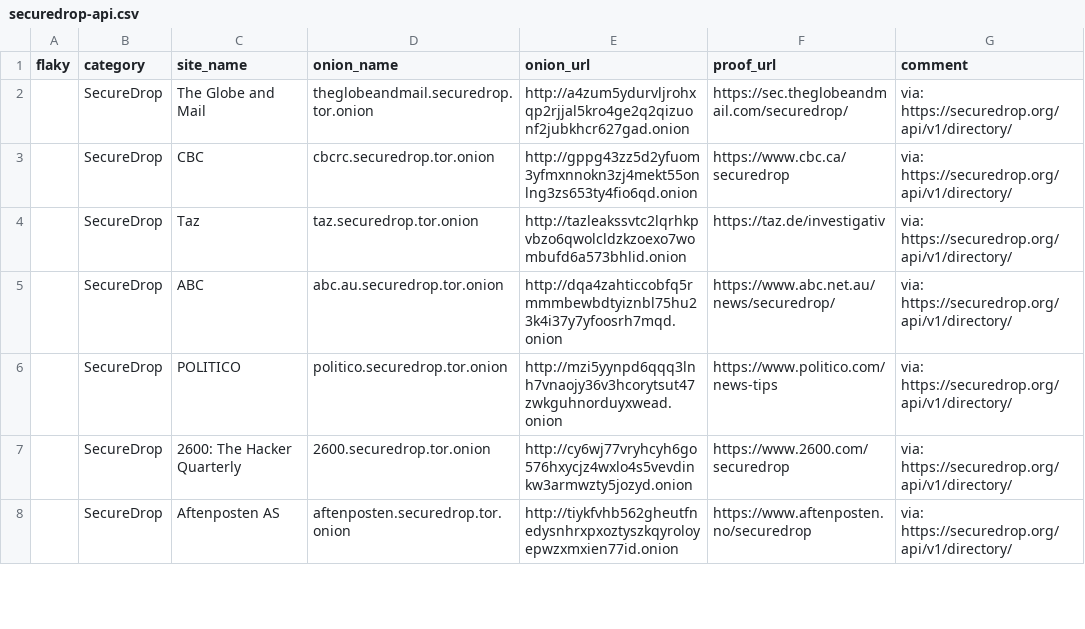
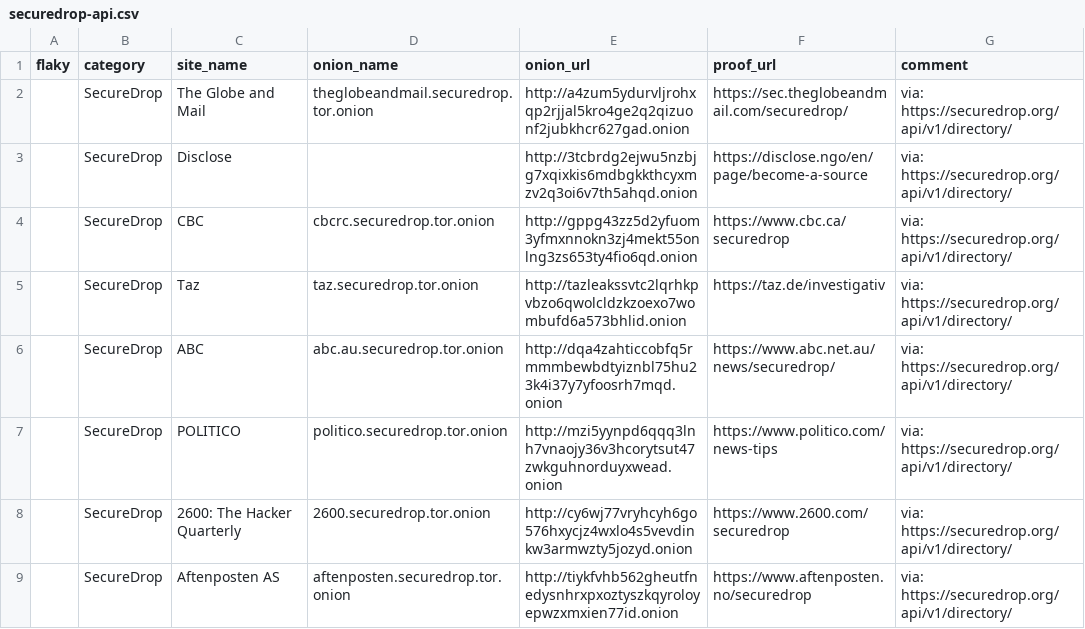
Before and after one commit to alecmuffett/real-world-onion-sites, a CSV file: securedrop-api.csv, drawn as a sheet; only a part is shown; the diff names each change by its address in the sheet, - before the commit and + after, or states it on an @@ line.

```diff
--- a/securedrop-api.csv
+++ b/securedrop-api.csv
+row 3:  | SecureDrop | Disclose |  | http://3tcbrdg2ejwu5nzbjg7xqixkis6mdbgkkthcyxmzv2q3oi6v7th5ahqd.onion | https://disclose.ngo/en/page/become-a-source | via: https://securedrop.org/api/v1/directory/
```
Also changed, not shown: 1 other file.
